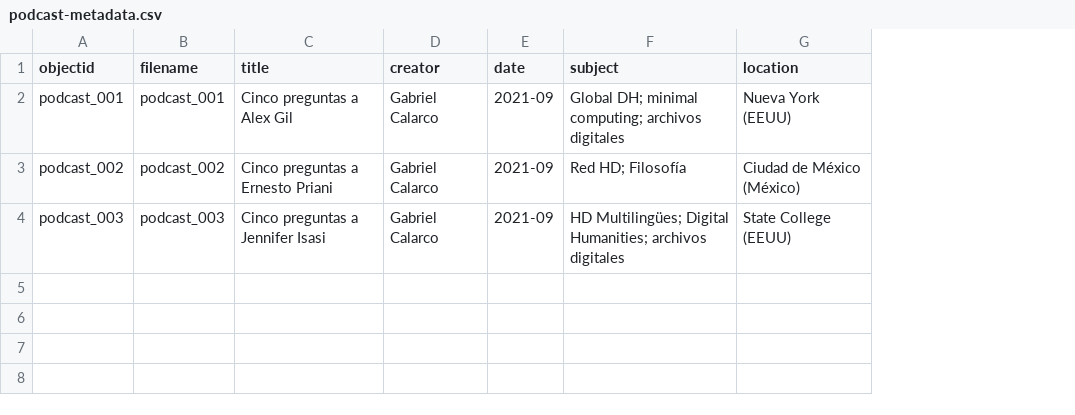
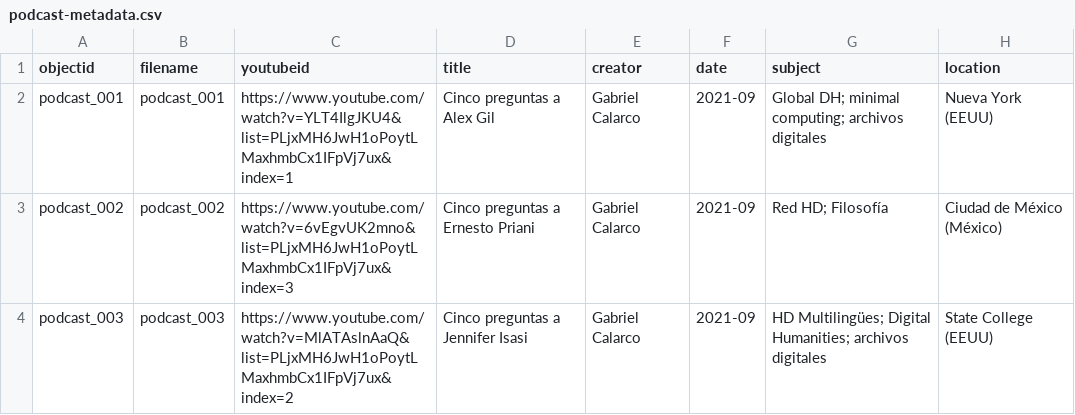
Before and after one commit to Isasi-DLA/Isasi-DLA.github.io, a CSV file: _data/podcast-metadata.csv, drawn as a sheet; the diff names each change by its address in the sheet, - before the commit and + after, or states it on an @@ line.

Commit message:
Update podcast-metadata.csv

```diff
--- a/_data/podcast-metadata.csv
+++ b/_data/podcast-metadata.csv
+column C (youtubeid), rows 2-4: https://www.youtube.com/watch?v=YLT4IlgJKU4&list=PLjxMH6JwH1oPoytLMaxhmbCx1IFpVj7ux&index=1 | https://www.youtube.com/watch?v=6vEgvUK2mno&list=PLjxMH6JwH1oPoytLMaxhmbCx1IFpVj7ux&index=3 | https://www.youtube.com/watch?v=MlATAslnAaQ&list=PLjxMH6JwH1oPoytLMaxhmbCx1IFpVj7ux&index=2
```
